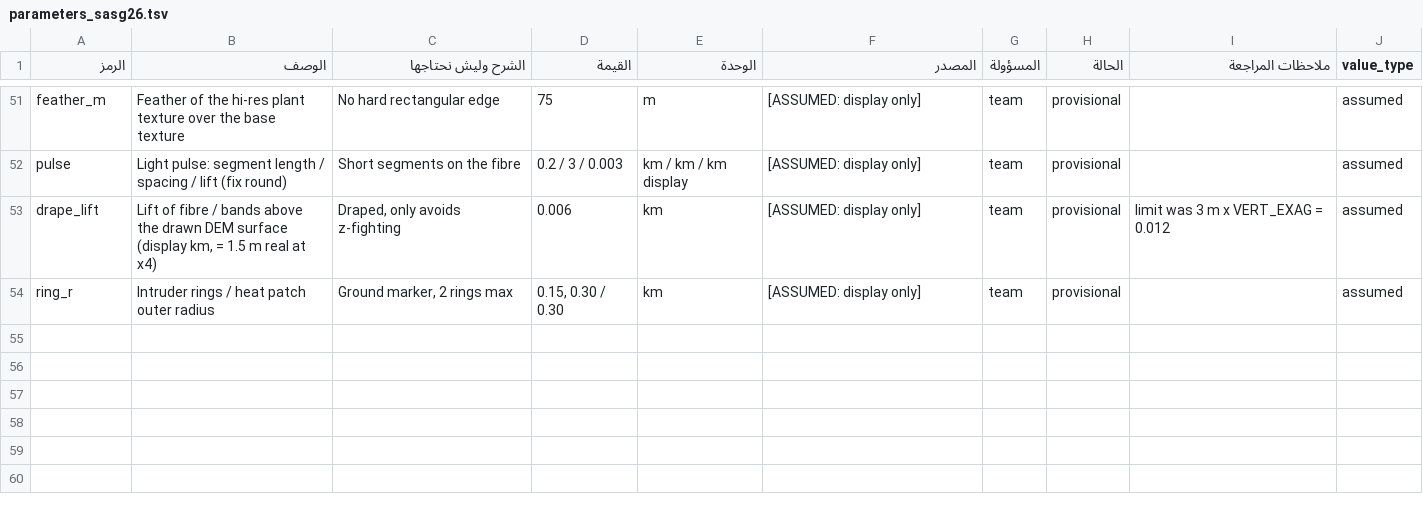
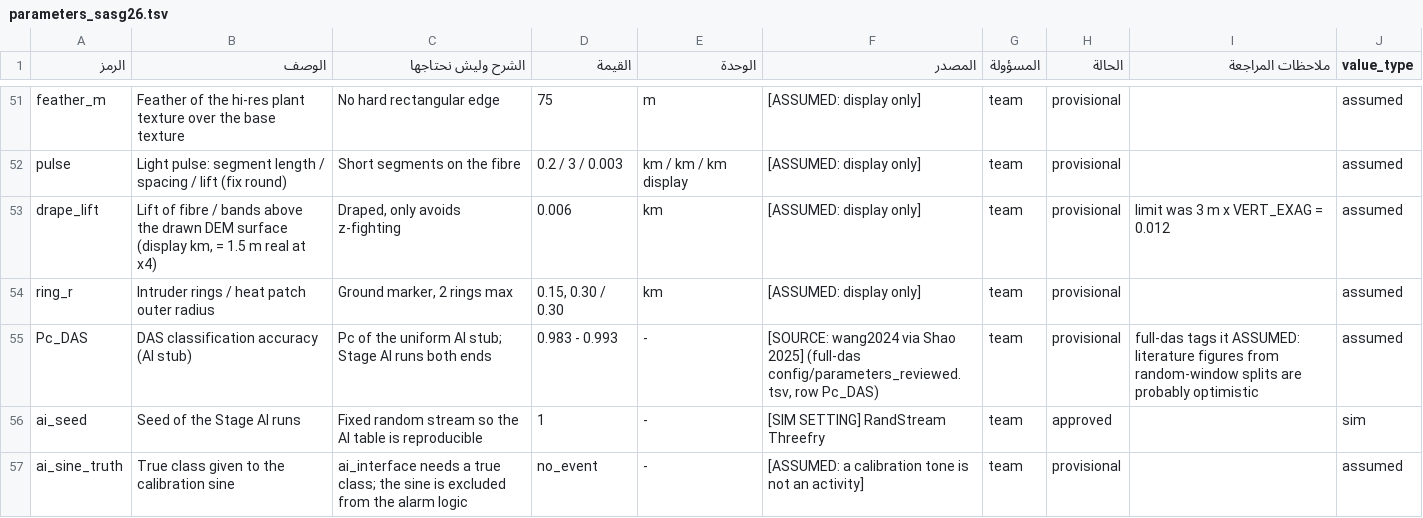
Before and after one commit to aljoudm/sasg26, a TSV file: config/parameters_sasg26.tsv, drawn as a sheet; only a part is shown, gaps mark what is left out.

```diff
--- a/config/parameters_sasg26.tsv
+++ b/config/parameters_sasg26.tsv
@@ -54 +54,4 @@ drape_lift	Lift of fibre / bands above the drawn DEM surface (display km, = 1.5
 ring_r	Intruder rings / heat patch outer radius	Ground marker, 2 rings max	0.15, 0.30 / 0.30	km	[ASSUMED: display only]	team	provisional		assumed
+Pc_DAS	DAS classification accuracy (AI stub)	Pc of the uniform AI stub; Stage AI runs both ends	0.983 - 0.993	-	[SOURCE: wang2024 via Shao 2025] (full-das config/parameters_reviewed.tsv, row Pc_DAS)	team	provisional	full-das tags it ASSUMED: literature figures from random-window splits are probably optimistic	assumed
+ai_seed	Seed of the Stage AI runs	Fixed random stream so the AI table is reproducible	1	-	[SIM SETTING] RandStream Threefry	team	approved		sim
+ai_sine_truth	True class given to the calibration sine	ai_interface needs a true class; the sine is excluded from the alarm logic	no_event	-	[ASSUMED: a calibration tone is not an activity]	team	provisional		assumed
```
Also changed, not shown: 1 other file.
